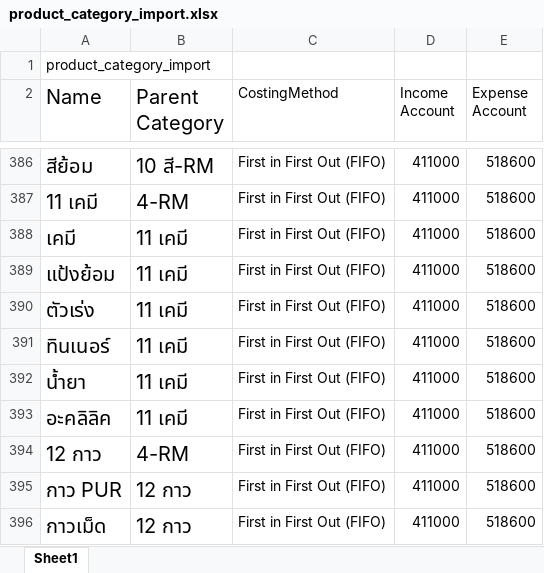
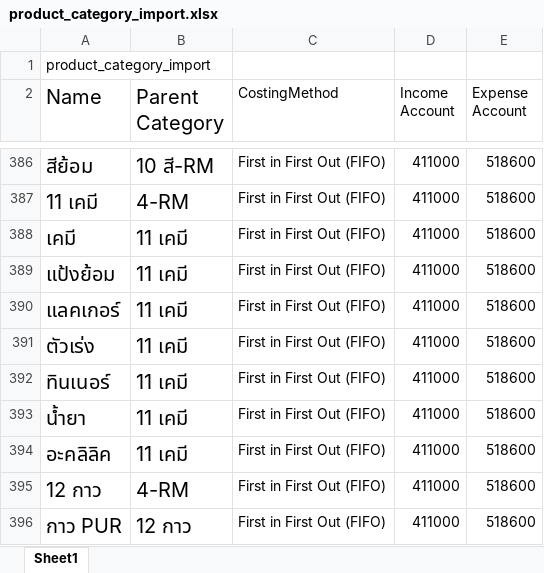
Before and after one commit to apcball/Project1, an Excel workbook: Data_file/product_category_import.xlsx, sheet Sheet1, drawn as a sheet; only a part is shown, gaps mark what is left out; the shorter side is filled out with more unchanged rows; values as stored, in another font and other column widths than the file's, no borders; the diff names each change by its address in the sheet, - before the commit and + after, or states it on an @@ line.

```diff
--- a/Data_file/product_category_import.xlsx (sheet Sheet1)
+++ b/Data_file/product_category_import.xlsx (sheet Sheet1)
+row 390: แลคเกอร์ | 11 เคมี | First in First Out (FIFO) | 411000 | 518600
```
Also changed, not shown: Data_file/import_product_0FG_SET.xlsx, 2 other files.
